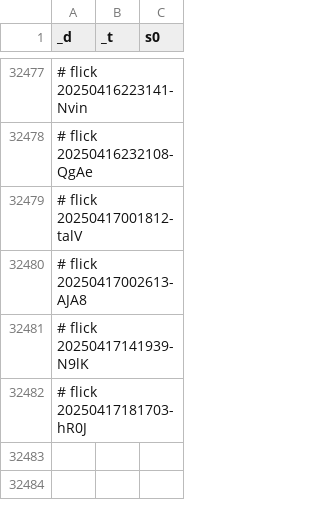
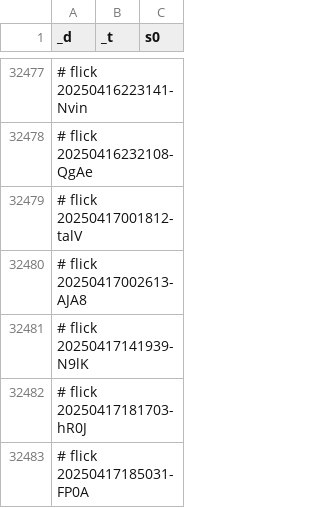
Before and after one commit to abikesa/dummy, a CSV file: kitabo/ensi/testbin/test3/assets/csv/don_esrd_s0_overall.csv, drawn as a sheet; only a part is shown, gaps mark what is left out.

Commit message:
kitabo/ensi/testbin/test3/assets/csv/don_esrd_s0_overall.csv

```diff
--- a/kitabo/ensi/testbin/test3/assets/csv/don_esrd_s0_overall.csv
+++ b/kitabo/ensi/testbin/test3/assets/csv/don_esrd_s0_overall.csv
@@ -32482 +32482,2 @@ _d,_t,s0
 # flick 20250417181703-hR0J
+# flick 20250417185031-FP0A
```
